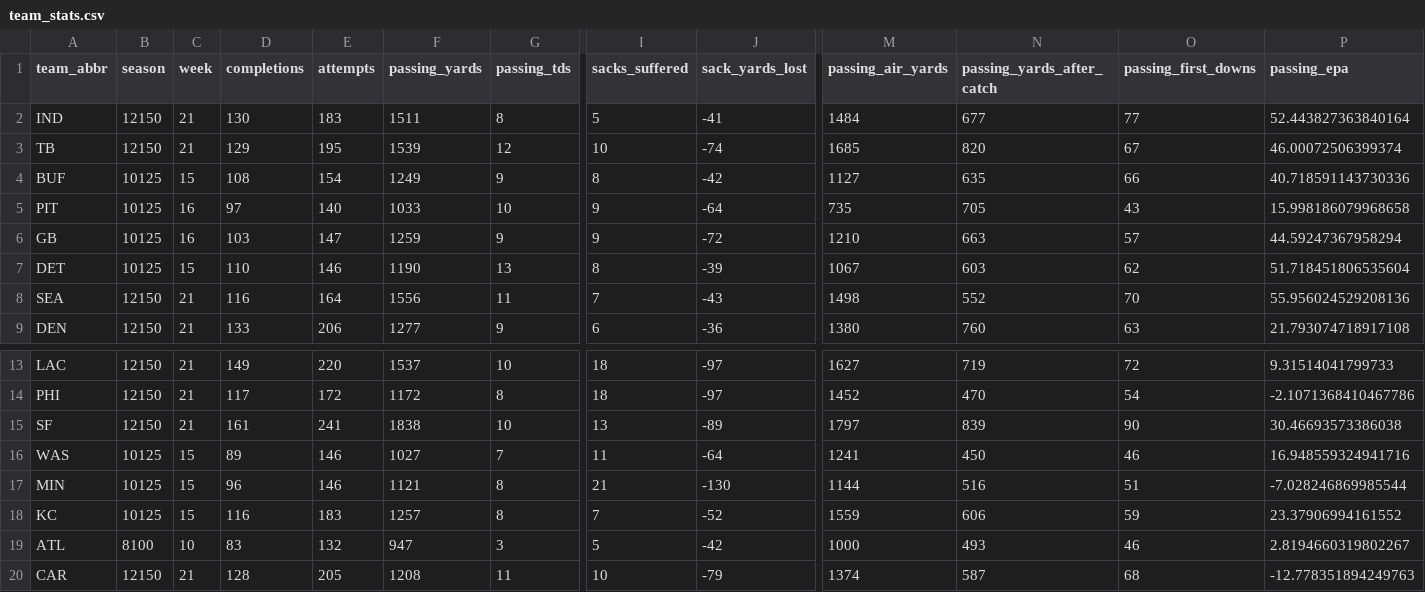
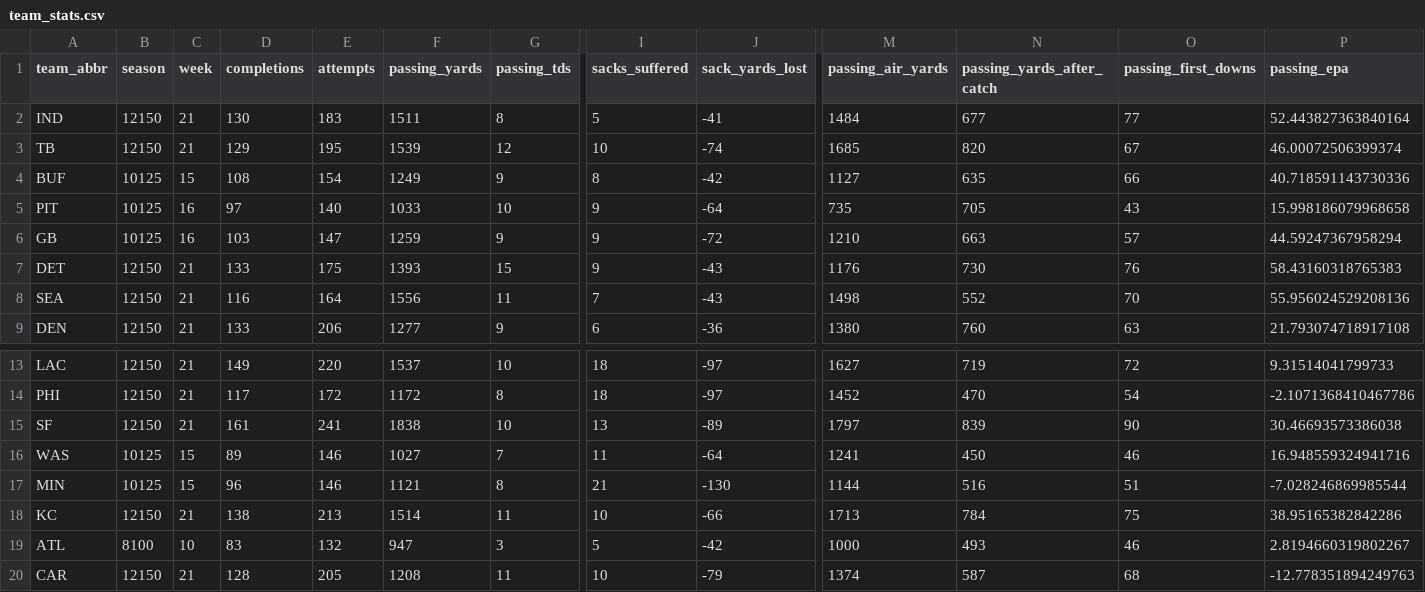
Before and after one commit to obliojoe/who-should-lose-data, a CSV file: data/team_stats.csv, drawn as a sheet; only a part is shown, gaps mark what is left out; the diff covers the shown part only; the diff names each change by its address in the sheet, - before the commit and + after, or states it on an @@ line.

```diff
--- a/data/team_stats.csv
+++ b/data/team_stats.csv
-B7 (season): 10125
+B7 (season): 12150
-C7 (week): 15
+C7 (week): 21
-D7 (completions): 110
+D7 (completions): 133
-E7 (attempts): 146
+E7 (attempts): 175
-F7 (passing_yards): 1190
+F7 (passing_yards): 1393
-G7 (passing_tds): 13
+G7 (passing_tds): 15
-I7 (sacks_suffered): 8
+I7 (sacks_suffered): 9
-J7 (sack_yards_lost): -39
+J7 (sack_yards_lost): -43
-M7 (passing_air_yards): 1067
+M7 (passing_air_yards): 1176
-N7 (passing_yards_after_catch): 603
+N7 (passing_yards_after_catch): 730
-O7 (passing_first_downs): 62
+O7 (passing_first_downs): 76
-P7 (passing_epa): 51.718451806535604
+P7 (passing_epa): 58.43160318765383
-B18 (season): 10125
+B18 (season): 12150
-C18 (week): 15
+C18 (week): 21
-D18 (completions): 116
+D18 (completions): 138
-E18 (attempts): 183
+E18 (attempts): 213
-F18 (passing_yards): 1257
+F18 (passing_yards): 1514
-G18 (passing_tds): 8
+G18 (passing_tds): 11
-I18 (sacks_suffered): 7
+I18 (sacks_suffered): 10
-J18 (sack_yards_lost): -52
+J18 (sack_yards_lost): -66
-M18 (passing_air_yards): 1559
+M18 (passing_air_yards): 1713
-N18 (passing_yards_after_catch): 606
+N18 (passing_yards_after_catch): 784
-O18 (passing_first_downs): 59
+O18 (passing_first_downs): 75
-P18 (passing_epa): 23.37906994161552
+P18 (passing_epa): 38.95165382842286
```
Also changed, not shown: 130 edited cells elsewhere in this file, data/coordinators.csv, data/team_starters.csv, 16 other files.
